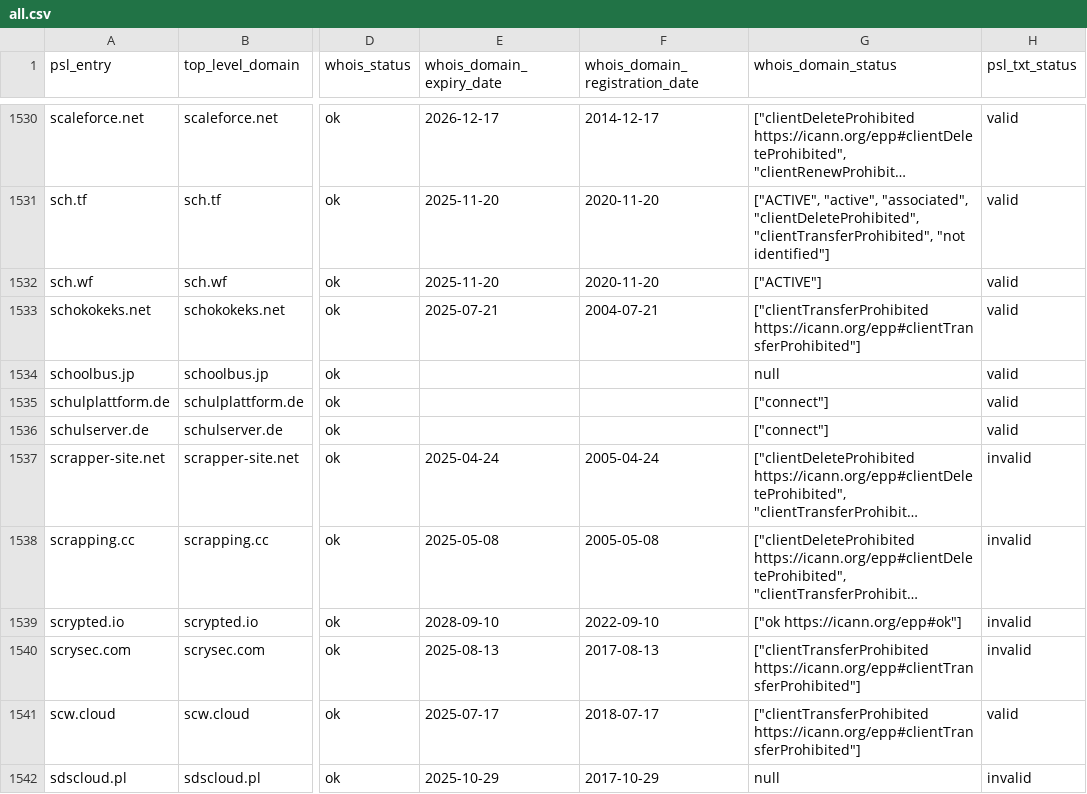
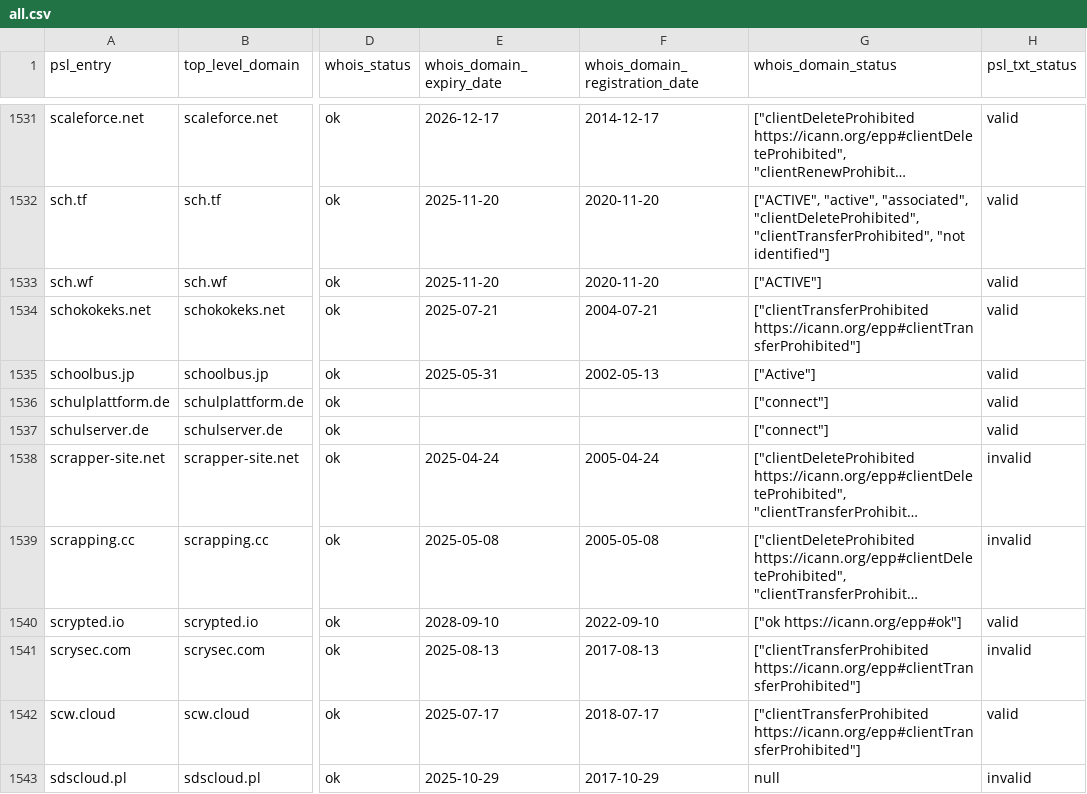
Before and after one commit to groundcat/PSL-private-domains-checker, a CSV file: data/all.csv, drawn as a sheet; only a part is shown, gaps mark what is left out; long unchanged cells end in …; addresses are those after the commit; the diff covers the shown part only; the diff names each change by its address in the sheet, - before the commit and + after, or states it on an @@ line.

```diff
--- a/data/all.csv
+++ b/data/all.csv
-E1535 (whois_domain_expiry_date): (empty)
+E1535 (whois_domain_expiry_date): 2025-05-31
-F1535 (whois_domain_registration_date): (empty)
+F1535 (whois_domain_registration_date): 2002-05-13
-G1535 (whois_domain_status): null
+G1535 (whois_domain_status): ["Active"]
-H1540 (psl_txt_status): invalid
+H1540 (psl_txt_status): valid
```
Also changed, not shown: 1 added row and 168 edited cells elsewhere in this file, data/expiry_less_than_2yrs.csv, data/missing_psl_txt.csv, 1 other file.
